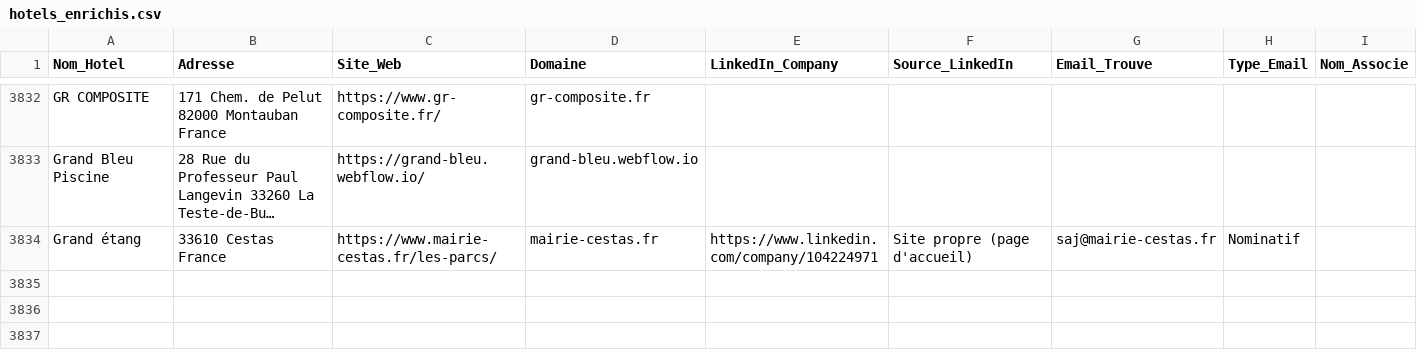
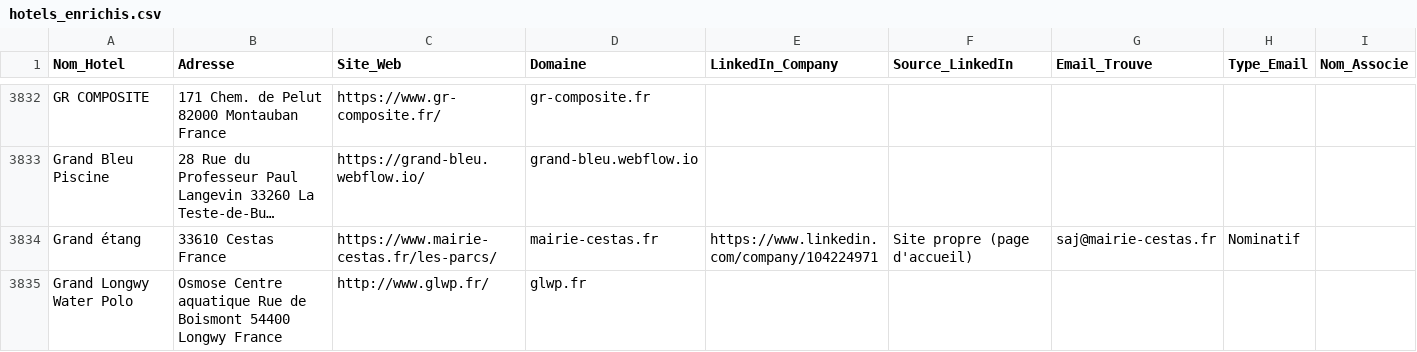
Before and after one commit to tsimokaza01-source/URL-2, a CSV file: hotels_enrichis.csv, drawn as a sheet; only a part is shown, gaps mark what is left out; long unchanged cells end in …; the diff names each change by its address in the sheet, - before the commit and + after, or states it on an @@ line.

```diff
--- a/hotels_enrichis.csv
+++ b/hotels_enrichis.csv
+row 3835: Grand Longwy Water Polo | Osmose Centre aquatique Rue de Boismont 54400 Longwy France | http://www.glwp.fr/ | glwp.fr
```
Also changed, not shown: liste_hotels.csv.
